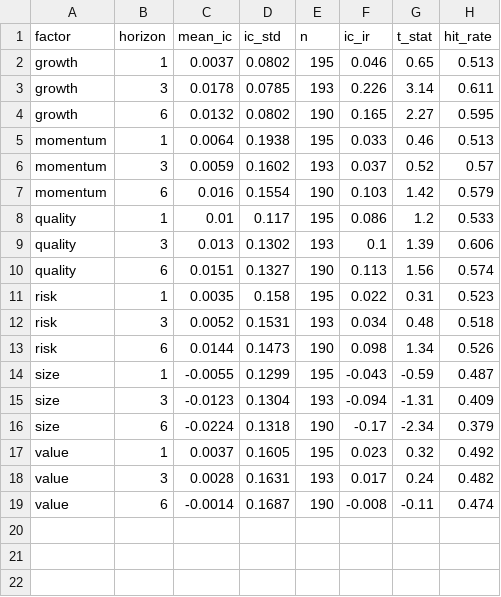
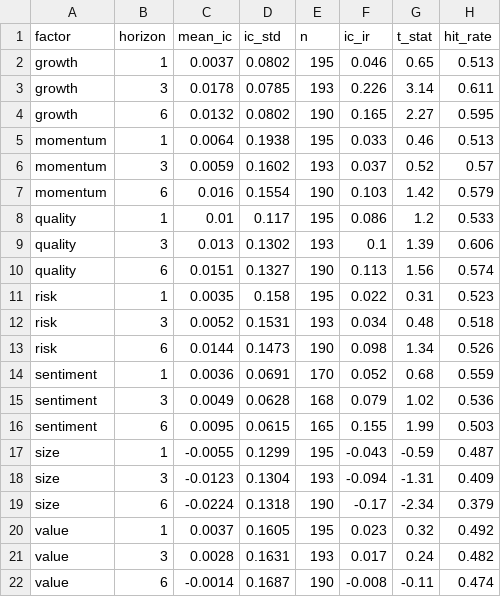
Before and after one commit to Taff1887/quant-factor-ranking, a CSV file: reports/ic_summary.csv, drawn as a sheet; the diff names each change by its address in the sheet, - before the commit and + after, or states it on an @@ line.

```diff
--- a/reports/ic_summary.csv
+++ b/reports/ic_summary.csv
+row 14: sentiment | 1 | 0.0036 | 0.0691 | 170 | 0.052 | 0.68 | 0.559
+row 15: sentiment | 3 | 0.0049 | 0.0628 | 168 | 0.079 | 1.02 | 0.536
+row 16: sentiment | 6 | 0.0095 | 0.0615 | 165 | 0.155 | 1.99 | 0.503
```
Also changed, not shown: reports/factor_screen.csv, 40 other files.
